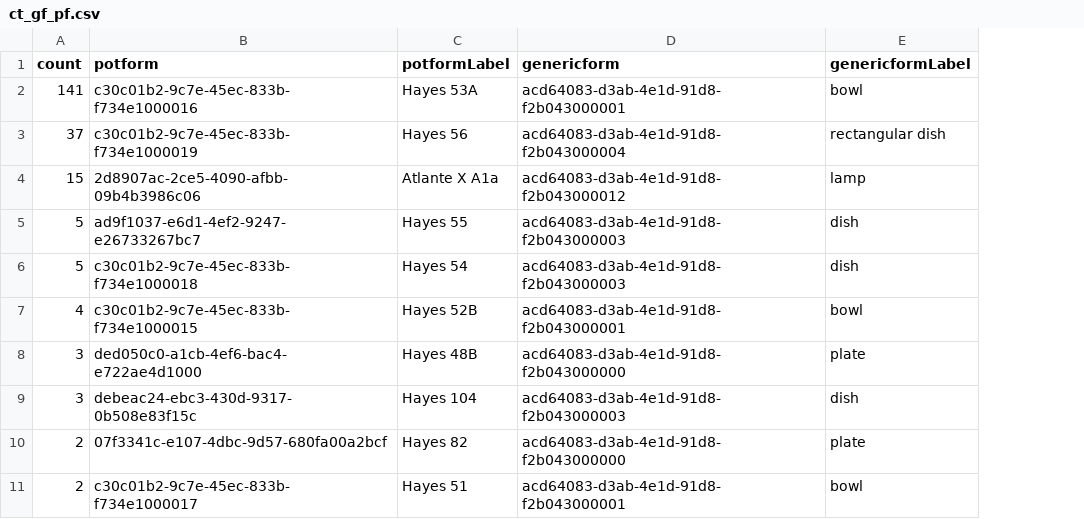
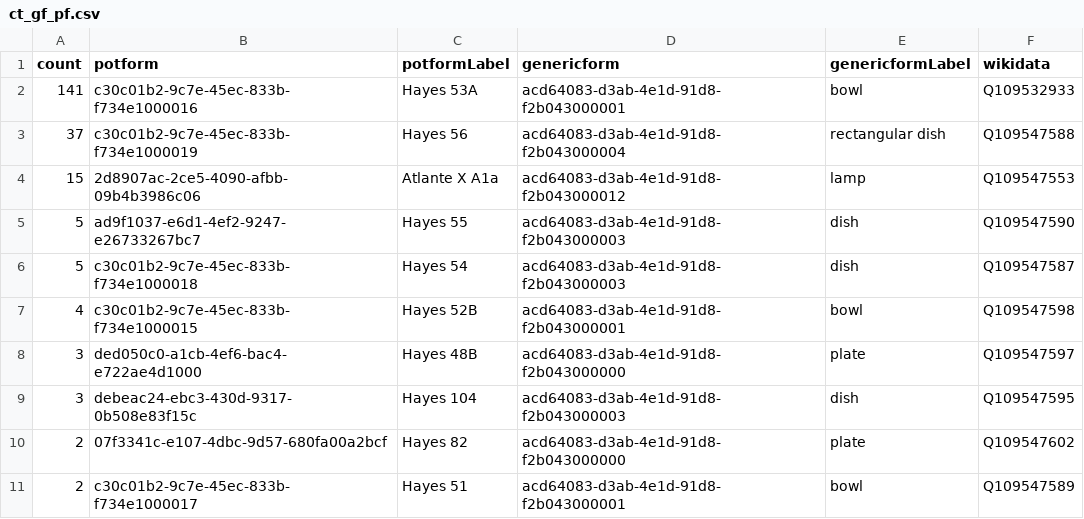
Before and after one commit to situx/ars-lod, a CSV file: src/csv/ct_gf_pf.csv, drawn as a sheet; only a part is shown; the diff names each change by its address in the sheet, - before the commit and + after, or states it on an @@ line.

Commit message:
Update ct_gf_pf.csv

```diff
--- a/src/csv/ct_gf_pf.csv
+++ b/src/csv/ct_gf_pf.csv
+column F (wikidata), rows 2-11: Q109532933 | Q109547588 | Q109547553 | Q109547590 | Q109547587 | Q109547598 | Q109547597 | Q109547595 | Q109547602 | Q109547589
```
